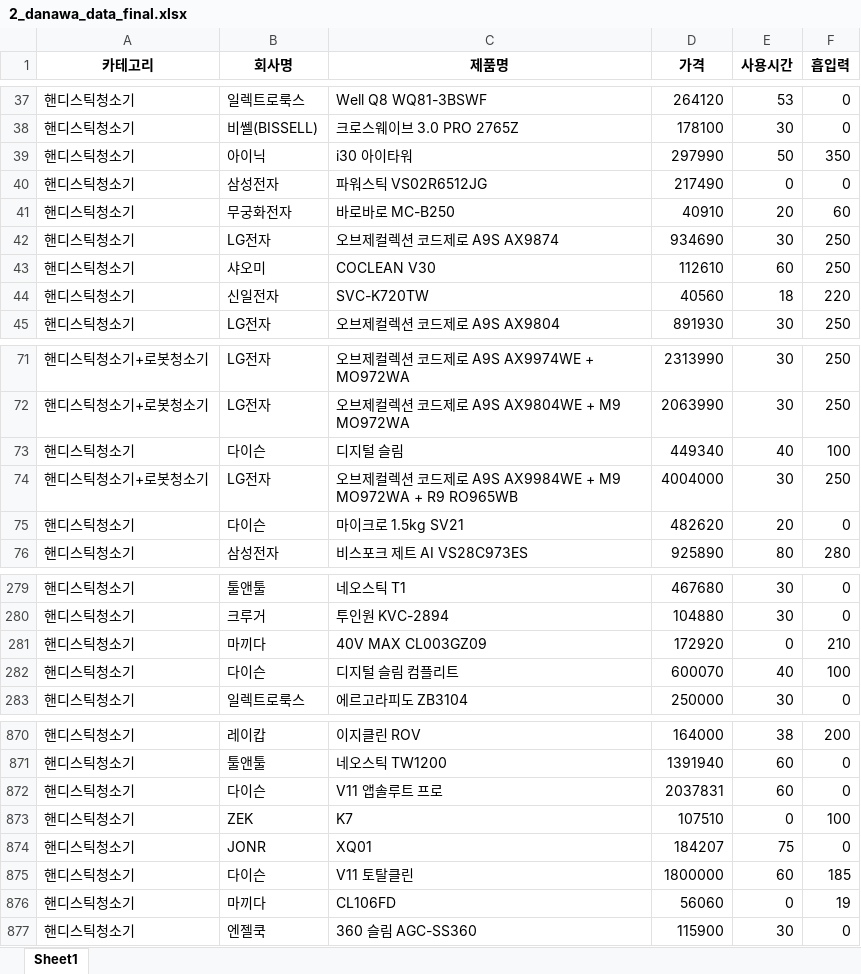
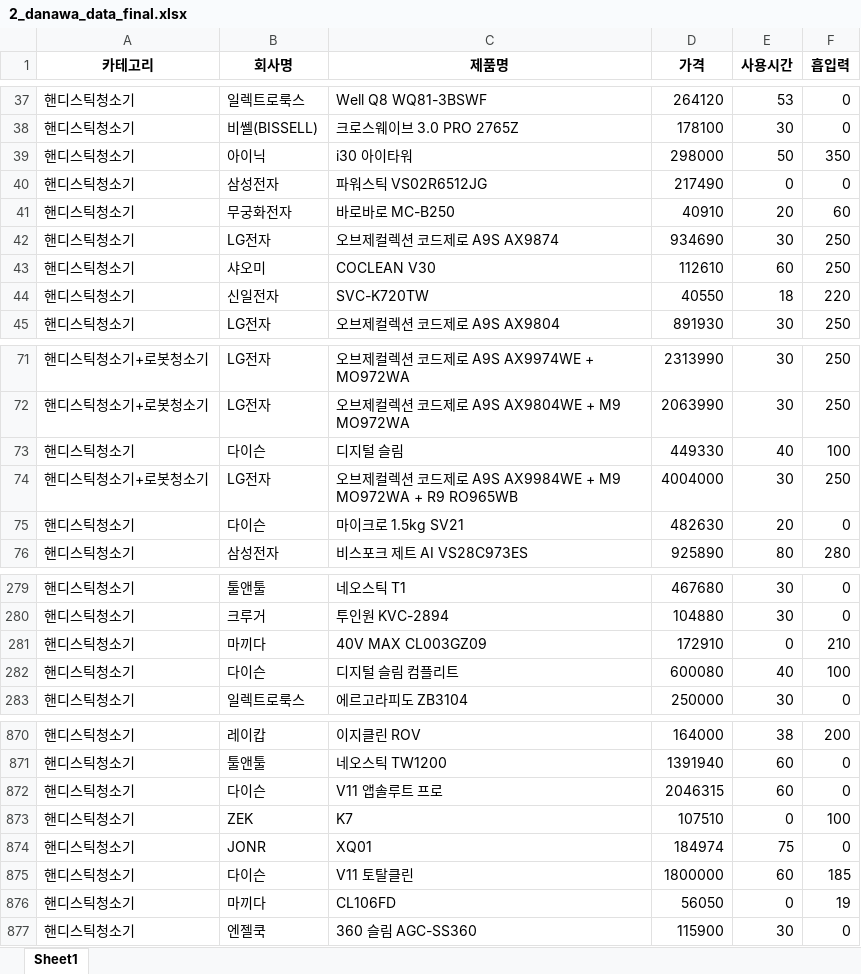
Before and after one commit to LegdayDev/BigData-Analysis, an Excel workbook: day08/data/2_danawa_data_final.xlsx, sheet Sheet1, drawn as a sheet; only a part is shown, gaps mark what is left out; values as stored, in another font and other column widths than the file's, no borders; the diff covers the shown part only; the diff names each change by its address in the sheet, - before the commit and + after, or states it on an @@ line.

```diff
--- a/day08/data/2_danawa_data_final.xlsx (sheet Sheet1)
+++ b/day08/data/2_danawa_data_final.xlsx (sheet Sheet1)
-D39 (가격): 297990
+D39 (가격): 298000
-D44 (가격): 40560
+D44 (가격): 40550
-D73 (가격): 449340
+D73 (가격): 449330
-D75 (가격): 482620
+D75 (가격): 482630
-D281 (가격): 172920
+D281 (가격): 172910
-D282 (가격): 600070
+D282 (가격): 600080
-D872 (가격): 2037831
+D872 (가격): 2046315
-D874 (가격): 184207
+D874 (가격): 184974
-D876 (가격): 56060
+D876 (가격): 56050
```
Also changed, not shown: 22 edited cells elsewhere in this sheet, day08/data/다나와_무선청소기_결과.xlsx, day08/data/다나와_무선청소기_전처리결과.xlsx, 1 other file.
